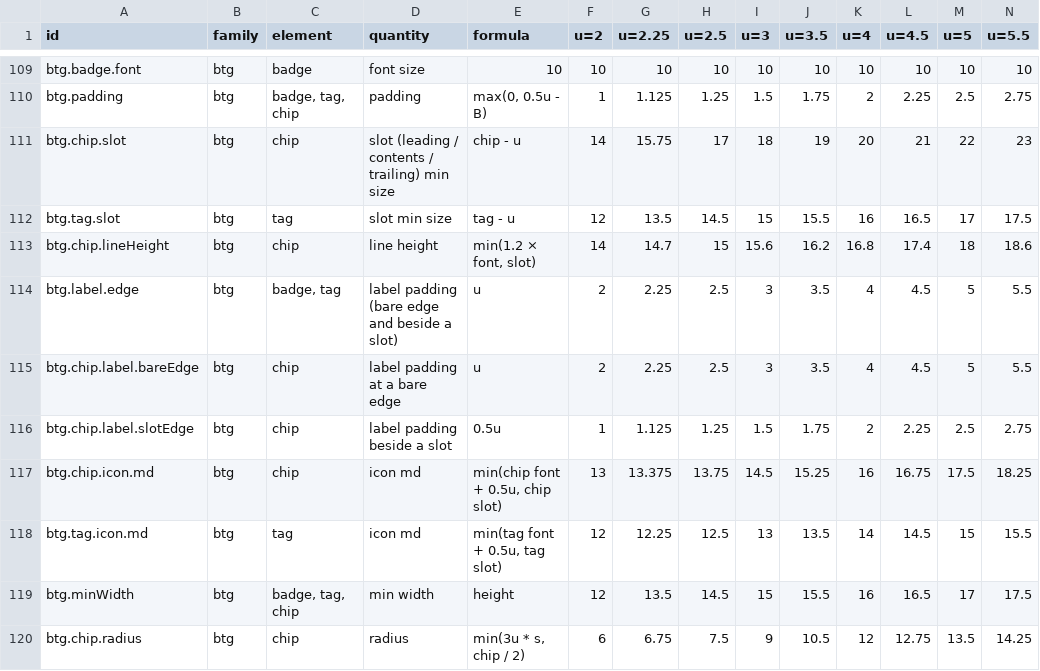
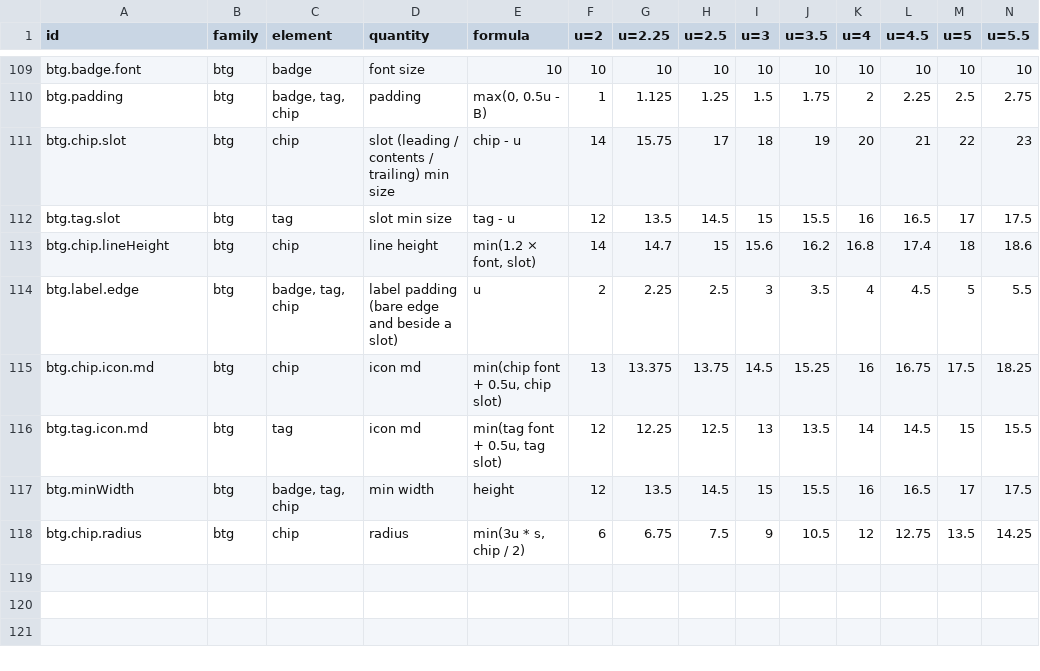
Before and after one commit to kimgranlund/massimo, a CSV file: packages/ui-kit/docs/geometry.csv, drawn as a sheet; only a part is shown, gaps mark what is left out; rows hold the shown columns only; the diff names each change by its address in the sheet, - before the commit and + after, or states it on an @@ line.

```diff
--- a/packages/ui-kit/docs/geometry.csv
+++ b/packages/ui-kit/docs/geometry.csv
-C114 (element): badge, tag
+C114 (element): badge, tag, chip
-row 115: btg.chip.label.bareEdge | btg | chip | label padding at a bare edge | u | 2 | 2.25 | 2.5 | 3 | 3.5 | 4 | 4.5 | 5 | 5.5
-row 116: btg.chip.label.slotEdge | btg | chip | label padding beside a slot | 0.5u | 1 | 1.125 | 1.25 | 1.5 | 1.75 | 2 | 2.25 | 2.5 | 2.75
```
Also changed, not shown: 14 other files.
